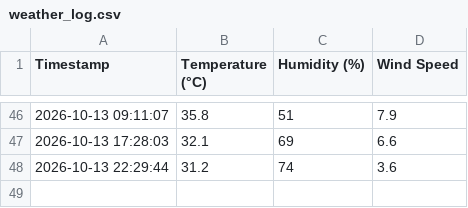
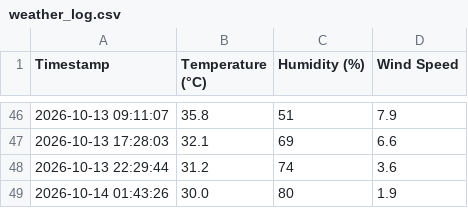
Before and after one commit to emmjaymedia/python-weather-automation, a CSV file: weather_log.csv, drawn as a sheet; only a part is shown, gaps mark what is left out; the diff names each change by its address in the sheet, - before the commit and + after, or states it on an @@ line.

```diff
--- a/weather_log.csv
+++ b/weather_log.csv
+row 49: 2026-10-14 01:43:26 | 30.0 | 80 | 1.9
```
